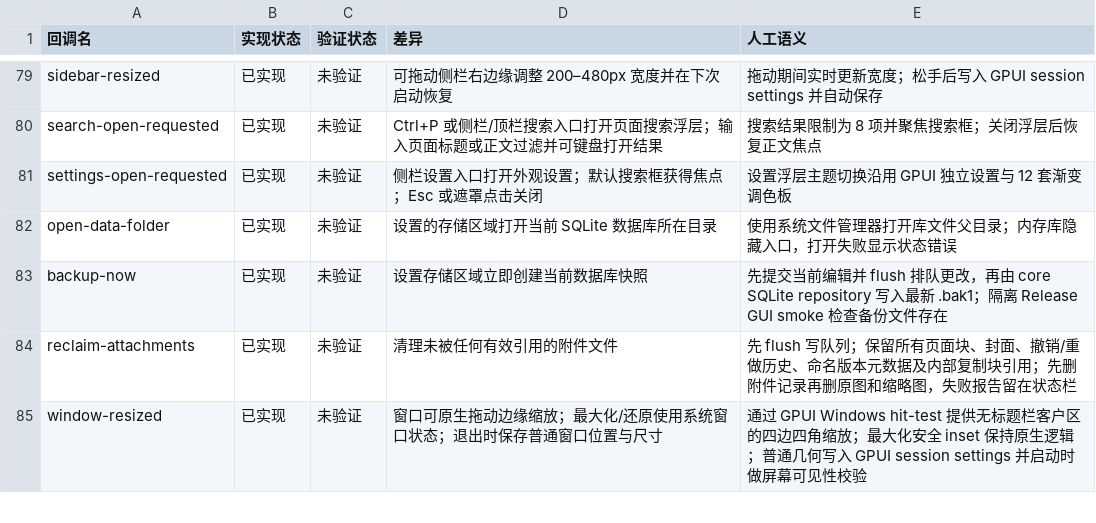
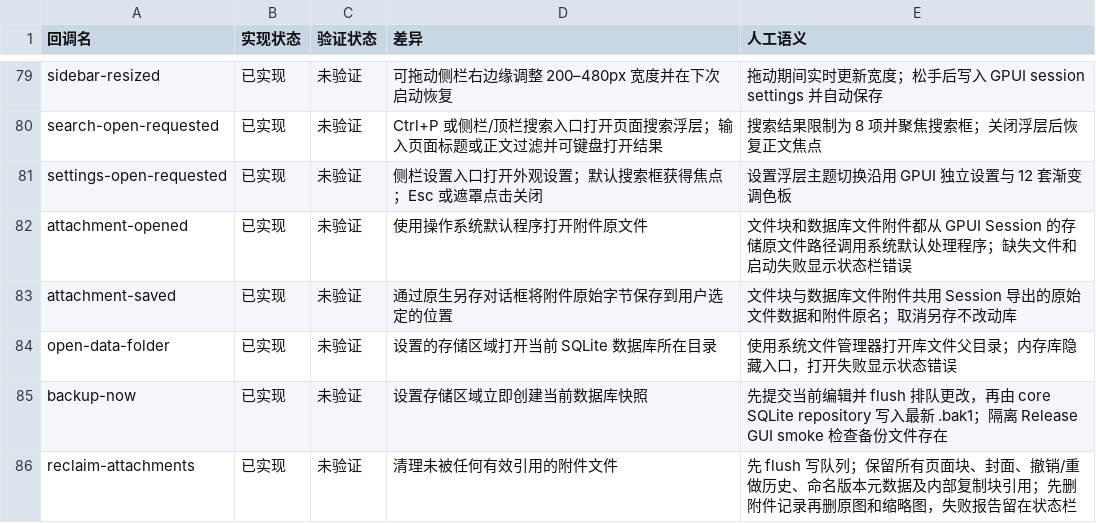
Before and after one commit to PT123123/quire-gpui, a CSV file: docs/PARITY-SEMANTICS.csv, drawn as a sheet; only a part is shown, gaps mark what is left out; the shorter side is filled out with more unchanged rows; the diff names each change by its address in the sheet, - before the commit and + after, or states it on an @@ line.

Commit message:
Open attachments with the system handler

```diff
--- a/docs/PARITY-SEMANTICS.csv
+++ b/docs/PARITY-SEMANTICS.csv
+row 82: attachment-opened | 已实现 | 未验证 | 使用操作系统默认程序打开附件原文件 | 文件块和数据库文件附件都从 GPUI Session 的存储原文件路径调用系统默认处理程序；缺失文件和启动失败显示状态栏错误
+row 83: attachment-saved | 已实现 | 未验证 | 通过原生另存对话框将附件原始字节保存到用户选定的位置 | 文件块与数据库文件附件共用 Session 导出的原始文件数据和附件原名；取消另存不改动库
```
Also changed, not shown: docs/PARITY.csv, 2 other files.
